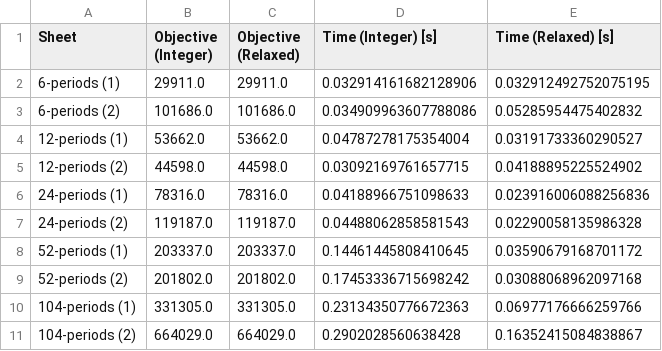
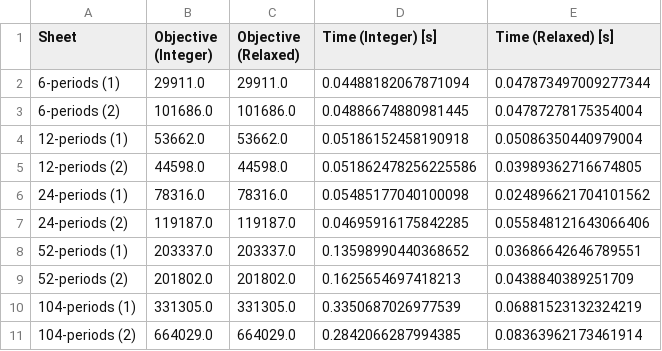
Before and after one commit to virakoze/ISMO_Assignment, a CSV file: Assignment I/SPR_relaxed_results.csv, drawn as a sheet.

```diff
--- a/Assignment I/SPR_relaxed_results.csv
+++ b/Assignment I/SPR_relaxed_results.csv
@@ -1,11 +1,11 @@
 Sheet,Objective (Integer),Objective (Relaxed),Time (Integer) [s],Time (Relaxed) [s]
-6-periods (1),29911.0,29911.0,0.032914161682128906,0.032912492752075195
-6-periods (2),101686.0,101686.0,0.034909963607788086,0.05285954475402832
-12-periods (1),53662.0,53662.0,0.04787278175354004,0.03191733360290527
-12-periods (2),44598.0,44598.0,0.03092169761657715,0.04188895225524902
-24-periods (1),78316.0,78316.0,0.04188966751098633,0.023916006088256836
-24-periods (2),119187.0,119187.0,0.04488062858581543,0.02290058135986328
-52-periods (1),203337.0,203337.0,0.14461445808410645,0.03590679168701172
-52-periods (2),201802.0,201802.0,0.17453336715698242,0.03088068962097168
-104-periods (1),331305.0,331305.0,0.23134350776672363,0.06977176666259766
-104-periods (2),664029.0,664029.0,0.2902028560638428,0.16352415084838867
+6-periods (1),29911.0,29911.0,0.04488182067871094,0.047873497009277344
+6-periods (2),101686.0,101686.0,0.04886674880981445,0.04787278175354004
+12-periods (1),53662.0,53662.0,0.05186152458190918,0.05086350440979004
+12-periods (2),44598.0,44598.0,0.051862478256225586,0.03989362716674805
+24-periods (1),78316.0,78316.0,0.05485177040100098,0.024896621704101562
+24-periods (2),119187.0,119187.0,0.04695916175842285,0.055848121643066406
+52-periods (1),203337.0,203337.0,0.13598990440368652,0.03686642646789551
+52-periods (2),201802.0,201802.0,0.1625654697418213,0.0438840389251709
+104-periods (1),331305.0,331305.0,0.3350687026977539,0.06881523132324219
+104-periods (2),664029.0,664029.0,0.2842066287994385,0.08363962173461914
```
Also changed, not shown: Assignment I/FLPR_results.csv, Assignment I/Wagner_within_formulation.csv, 5 other files.
